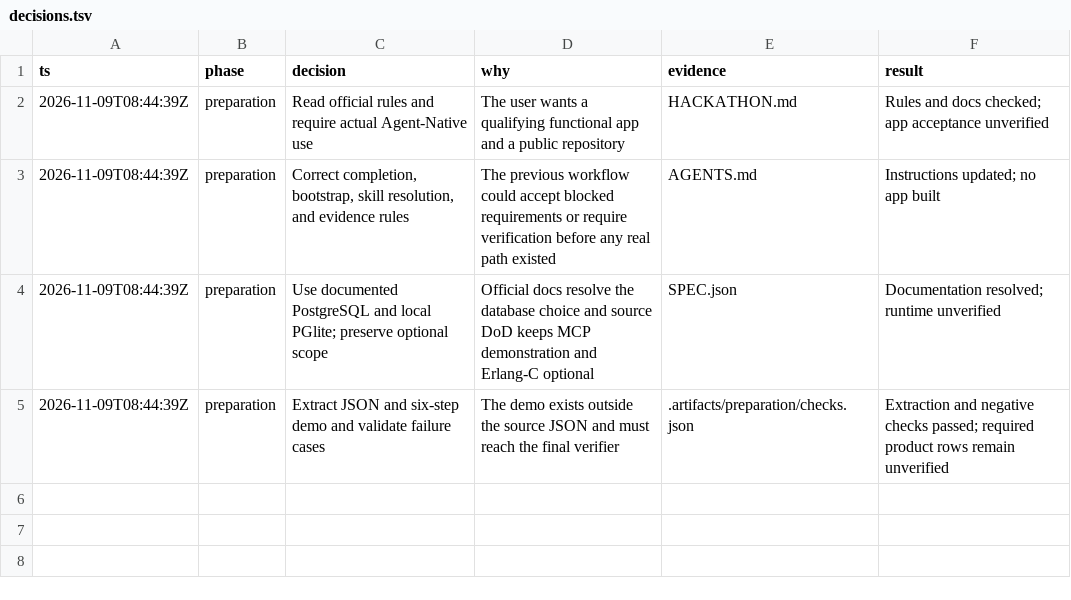
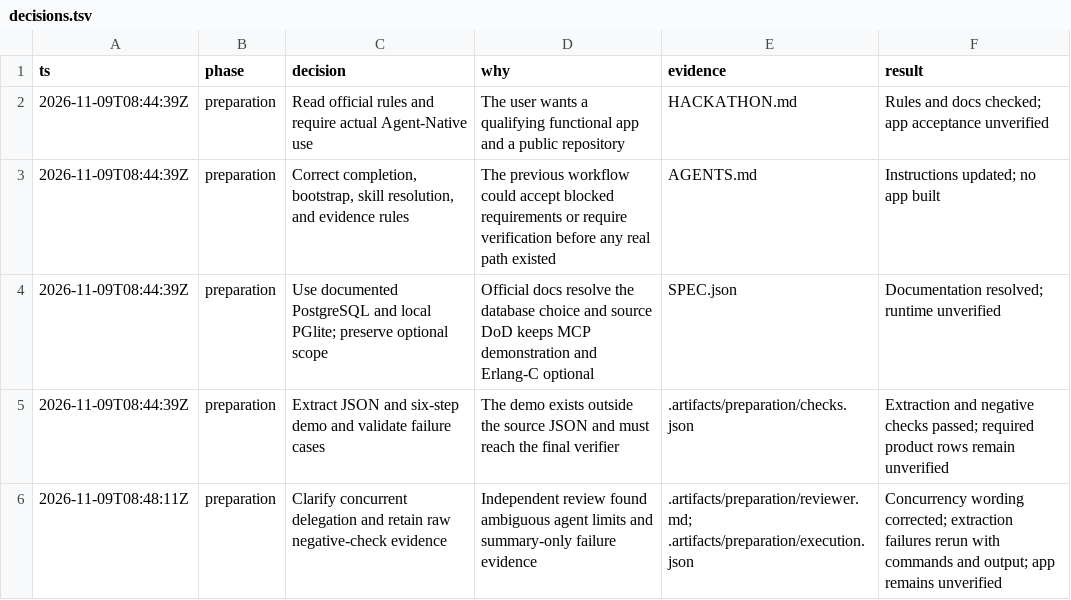
Before and after one commit to VasuBansal7576/cafe-dry-run, a TSV file: decisions.tsv, drawn as a sheet.

Commit message:
docs: clarify delegation and retain preparation review evidence

```diff
--- a/decisions.tsv
+++ b/decisions.tsv
@@ -5 +5,2 @@ ts	phase	decision	why	evidence	result
 2026-11-09T08:44:39Z	preparation	Extract JSON and six-step demo and validate failure cases	The demo exists outside the source JSON and must reach the final verifier	.artifacts/preparation/checks.json	Extraction and negative checks passed; required product rows remain unverified
+2026-11-09T08:48:11Z	preparation	Clarify concurrent delegation and retain raw negative-check evidence	Independent review found ambiguous agent limits and summary-only failure evidence	.artifacts/preparation/reviewer.md; .artifacts/preparation/execution.json	Concurrency wording corrected; extraction failures rerun with commands and output; app remains unverified
```
Also changed, not shown: 2 other files.
